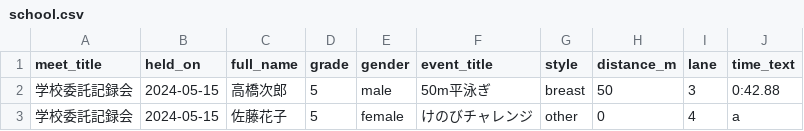
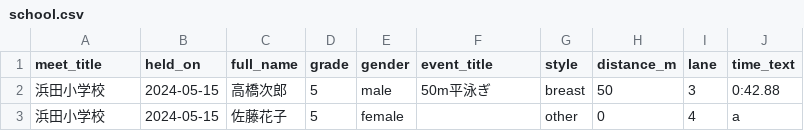
Before and after one commit to TakumaMaruyama/hamasui-kirokukai, a CSV file: samples/school.csv, drawn as a sheet.

Commit message:
Improve school certificate workflow

```diff
--- a/samples/school.csv
+++ b/samples/school.csv
@@ -1,3 +1,3 @@
 meet_title,held_on,full_name,grade,gender,event_title,style,distance_m,lane,time_text
-学校委託記録会,2024-05-15,高橋次郎,5,male,50m平泳ぎ,breast,50,3,0:42.88
-学校委託記録会,2024-05-15,佐藤花子,5,female,けのびチャレンジ,other,0,4,a
+浜田小学校,2024-05-15,高橋次郎,5,male,50m平泳ぎ,breast,50,3,0:42.88
+浜田小学校,2024-05-15,佐藤花子,5,female,,other,0,4,a
```
Also changed, not shown: 15 other files.
